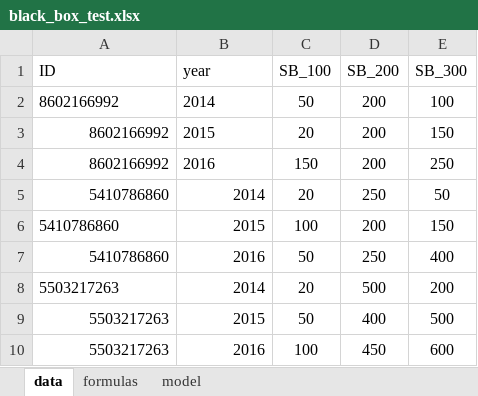
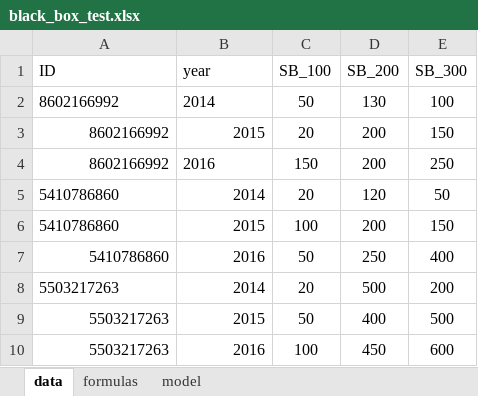
Before and after one commit to 34timmy/riskService, an Excel workbook: docs/black_box_test.xlsx, sheet data, drawn as a sheet; values as stored, in another font and other column widths than the file's, no borders; the diff names each change by its address in the sheet, - before the commit and + after, or states it on an @@ line.

```diff
--- a/docs/black_box_test.xlsx (sheet data)
+++ b/docs/black_box_test.xlsx (sheet data)
-D2 (SB_200): 200
+D2 (SB_200): 130
-B3 alignment: left
+B3 alignment: right
-A5 alignment: right
+A5 alignment: left
-D5 (SB_200): 250
+D5 (SB_200): 120
```
Also changed, not shown: sheet formulas, 8 other files.
